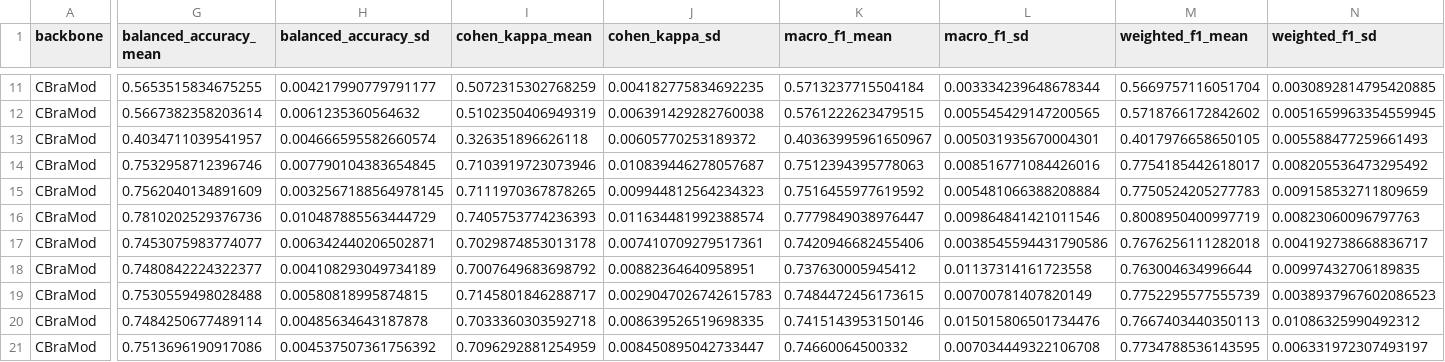
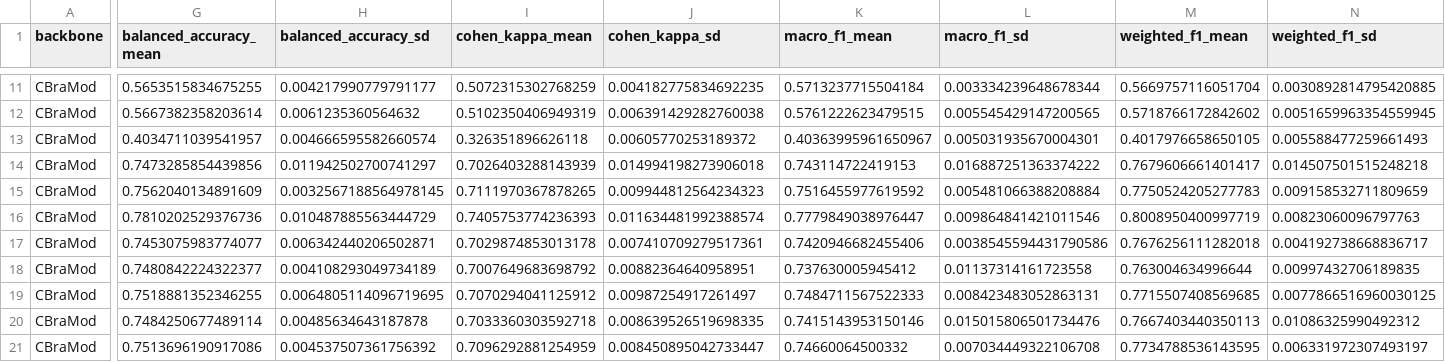
Before and after one commit to 0oJimmyo0/labram_rep, a CSV file: analysis/tmlr_registry/aggregate.csv, drawn as a sheet; only a part is shown, gaps mark what is left out; the diff covers the shown part only; the diff names each change by its address in the sheet, - before the commit and + after, or states it on an @@ line.

```diff
--- a/analysis/tmlr_registry/aggregate.csv
+++ b/analysis/tmlr_registry/aggregate.csv
-G14 (balanced_accuracy_mean): 0.7532958712396746
+G14 (balanced_accuracy_mean): 0.7473285854439856
-H14 (balanced_accuracy_sd): 0.007790104383654845
+H14 (balanced_accuracy_sd): 0.011942502700741297
-I14 (cohen_kappa_mean): 0.7103919723073946
+I14 (cohen_kappa_mean): 0.7026403288143939
-J14 (cohen_kappa_sd): 0.010839446278057687
+J14 (cohen_kappa_sd): 0.014994198273906018
-K14 (macro_f1_mean): 0.7512394395778063
+K14 (macro_f1_mean): 0.743114722419153
-L14 (macro_f1_sd): 0.008516771084426016
+L14 (macro_f1_sd): 0.016887251363374222
-M14 (weighted_f1_mean): 0.7754185442618017
+M14 (weighted_f1_mean): 0.7679606661401417
-N14 (weighted_f1_sd): 0.008205536473295492
+N14 (weighted_f1_sd): 0.014507501515248218
-G19 (balanced_accuracy_mean): 0.7530559498028488
+G19 (balanced_accuracy_mean): 0.7518881352346255
-H19 (balanced_accuracy_sd): 0.00580818995874815
+H19 (balanced_accuracy_sd): 0.0064805114096719695
-I19 (cohen_kappa_mean): 0.7145801846288717
+I19 (cohen_kappa_mean): 0.7070294041125912
-J19 (cohen_kappa_sd): 0.0029047026742615783
+J19 (cohen_kappa_sd): 0.00987254917261497
-K19 (macro_f1_mean): 0.7484472456173615
+K19 (macro_f1_mean): 0.7484711567522333
-L19 (macro_f1_sd): 0.00700781407820149
+L19 (macro_f1_sd): 0.008423483052863131
-M19 (weighted_f1_mean): 0.7752295577555739
+M19 (weighted_f1_mean): 0.7715507408569685
-N19 (weighted_f1_sd): 0.0038937967602086523
+N19 (weighted_f1_sd): 0.0077866516960030125
```
Also changed, not shown: 3 edited cells elsewhere in this file, analysis/tmlr_manuscript/manuscript_final_v1/rq2_effect_summary.csv, analysis/tmlr_manuscript/manuscript_final_v1/rq2_seed_effects.csv, 38 other files.
